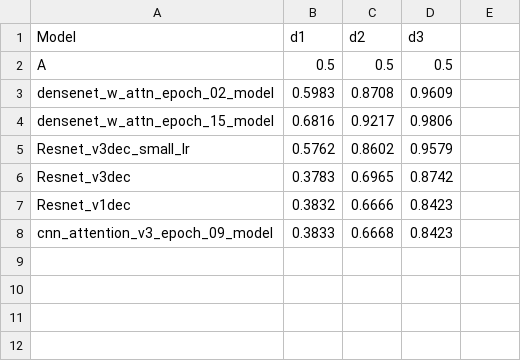
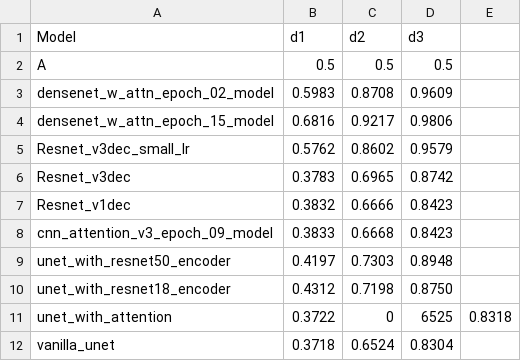
Before and after one commit to Tej-Deep/CDS_Depth_Estimation, a CSV file: graph_visualisations/dvalues_nyutrained_testnyu.csv, drawn as a sheet; the diff names each change by its address in the sheet, - before the commit and + after, or states it on an @@ line.

Commit message:
Update dvalues_nyutrained_testnyu.csv

```diff
--- a/graph_visualisations/dvalues_nyutrained_testnyu.csv
+++ b/graph_visualisations/dvalues_nyutrained_testnyu.csv
+row 9: unet_with_resnet50_encoder | 0.4197 | 0.7303 | 0.8948
+row 10: unet_with_resnet18_encoder | 0.4312 | 0.7198 | 0.8750
+row 11: unet_with_attention | 0.3722 | 0 | 6525 | 0.8318
+row 12: vanilla_unet | 0.3718 | 0.6524 | 0.8304
```
